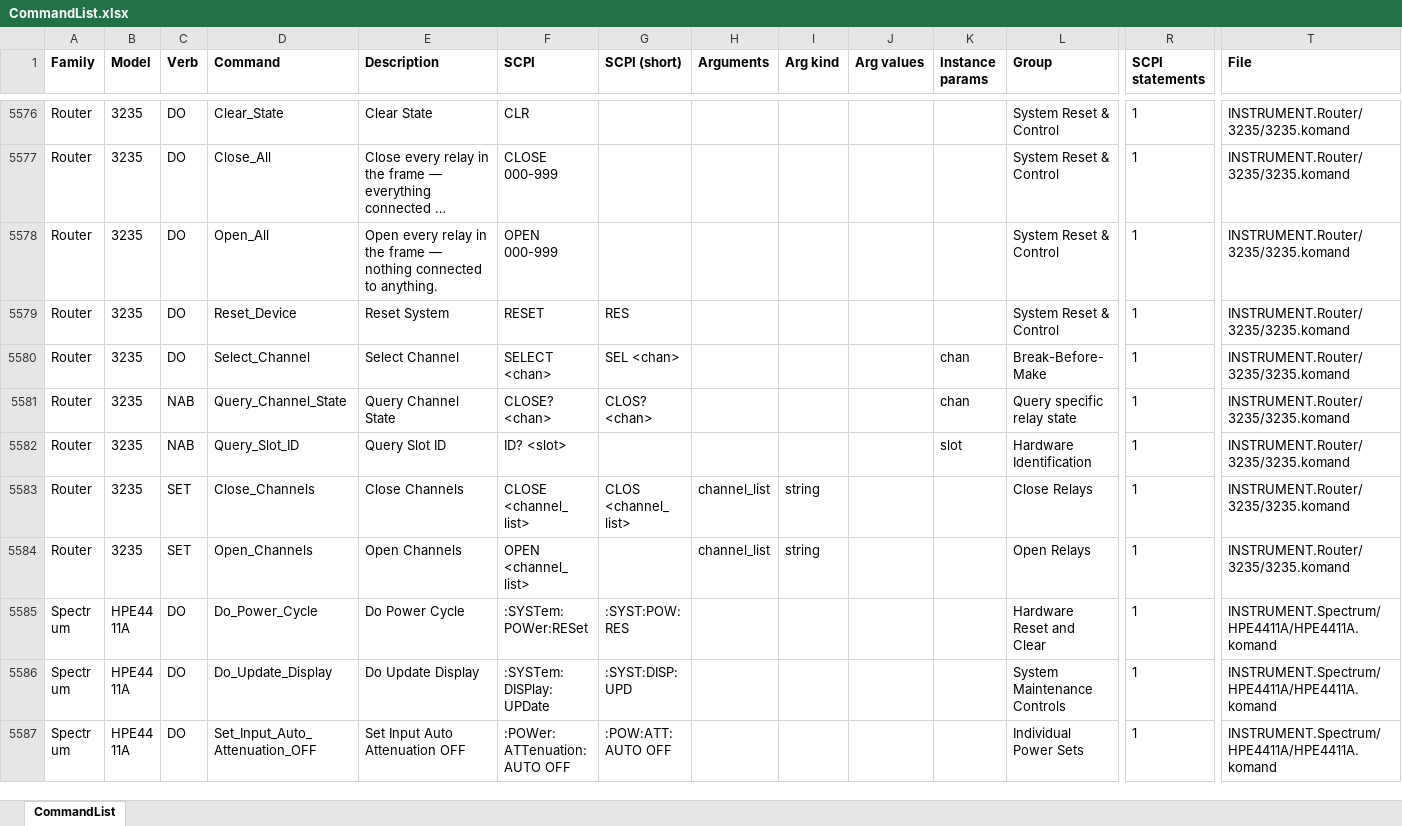
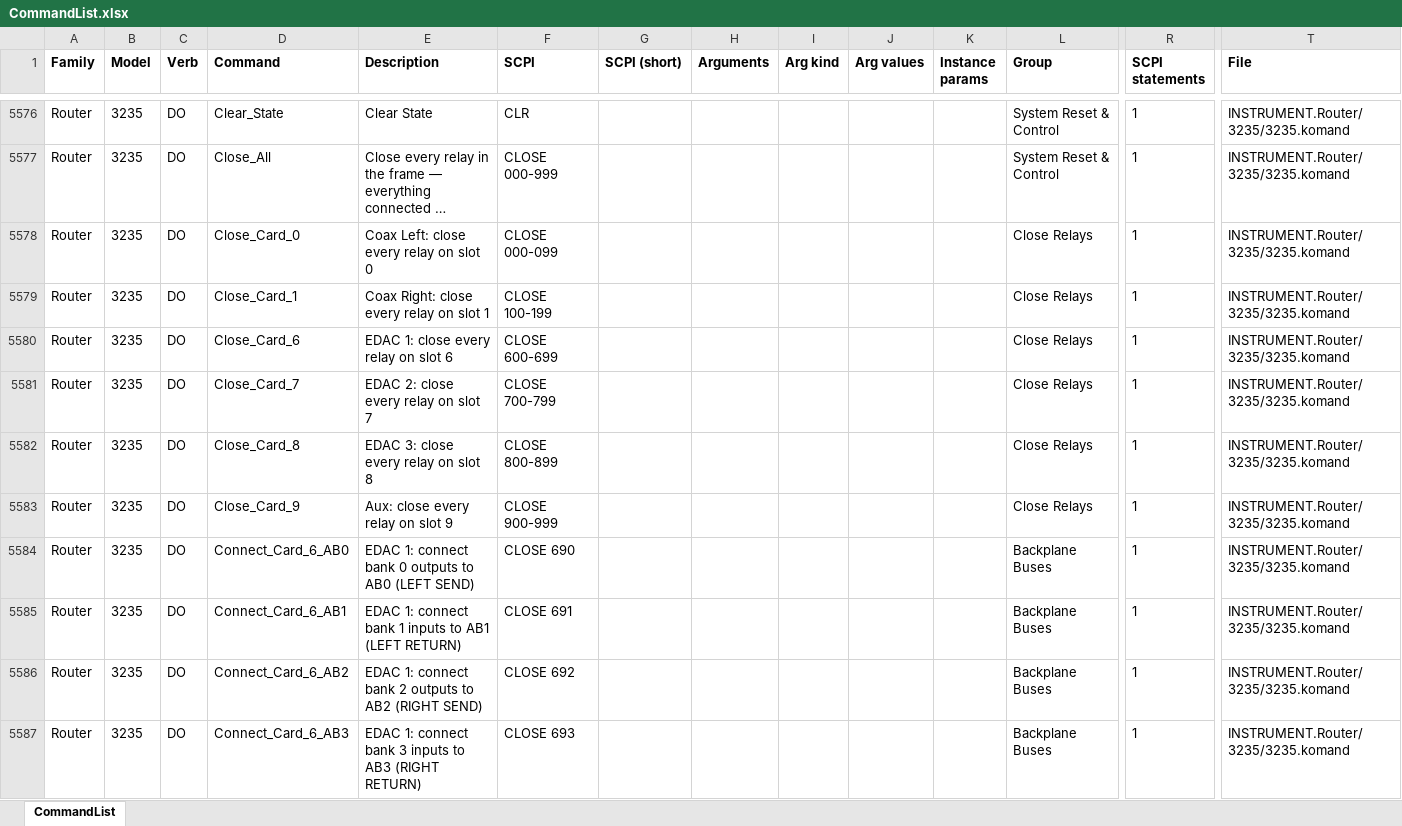
Before and after one commit to LikeDotAudio/APK.plugin.instruments.VISA, an Excel workbook: _komand/CommandList.xlsx, sheet CommandList, drawn as a sheet; only a part is shown, gaps mark what is left out; the shorter side is filled out with more unchanged rows; long unchanged cells end in …; values as stored, in another font and other column widths than the file's, no borders; rows hold the shown columns only; the diff covers the shown part only; the diff names each change by its address in the sheet, - before the commit and + after, or states it on an @@ line.

```diff
--- a/_komand/CommandList.xlsx (sheet CommandList)
+++ b/_komand/CommandList.xlsx (sheet CommandList)
+row 5578: Router | 3235 | DO | Close_Card_0 | Coax Left: close every relay on slot 0 | CLOSE 000-099 |  |  |  |  |  | Close Relays | 1 | INSTRUMENT.Router/3235/3235.komand
+row 5579: Router | 3235 | DO | Close_Card_1 | Coax Right: close every relay on slot 1 | CLOSE 100-199 |  |  |  |  |  | Close Relays | 1 | INSTRUMENT.Router/3235/3235.komand
+row 5580: Router | 3235 | DO | Close_Card_6 | EDAC 1: close every relay on slot 6 | CLOSE 600-699 |  |  |  |  |  | Close Relays | 1 | INSTRUMENT.Router/3235/3235.komand
+row 5581: Router | 3235 | DO | Close_Card_7 | EDAC 2: close every relay on slot 7 | CLOSE 700-799 |  |  |  |  |  | Close Relays | 1 | INSTRUMENT.Router/3235/3235.komand
+row 5582: Router | 3235 | DO | Close_Card_8 | EDAC 3: close every relay on slot 8 | CLOSE 800-899 |  |  |  |  |  | Close Relays | 1 | INSTRUMENT.Router/3235/3235.komand
+row 5583: Router | 3235 | DO | Close_Card_9 | Aux: close every relay on slot 9 | CLOSE 900-999 |  |  |  |  |  | Close Relays | 1 | INSTRUMENT.Router/3235/3235.komand
+row 5584: Router | 3235 | DO | Connect_Card_6_AB0 | EDAC 1: connect bank 0 outputs to AB0 (LEFT SEND) | CLOSE 690 |  |  |  |  |  | Backplane Buses | 1 | INSTRUMENT.Router/3235/3235.komand
+row 5585: Router | 3235 | DO | Connect_Card_6_AB1 | EDAC 1: connect bank 1 inputs to AB1 (LEFT RETURN) | CLOSE 691 |  |  |  |  |  | Backplane Buses | 1 | INSTRUMENT.Router/3235/3235.komand
+row 5586: Router | 3235 | DO | Connect_Card_6_AB2 | EDAC 1: connect bank 2 outputs to AB2 (RIGHT SEND) | CLOSE 692 |  |  |  |  |  | Backplane Buses | 1 | INSTRUMENT.Router/3235/3235.komand
+row 5587: Router | 3235 | DO | Connect_Card_6_AB3 | EDAC 1: connect bank 3 inputs to AB3 (RIGHT RETURN) | CLOSE 693 |  |  |  |  |  | Backplane Buses | 1 | INSTRUMENT.Router/3235/3235.komand
```
Also changed, not shown: 18 added rows elsewhere in this sheet, 1 other file.
